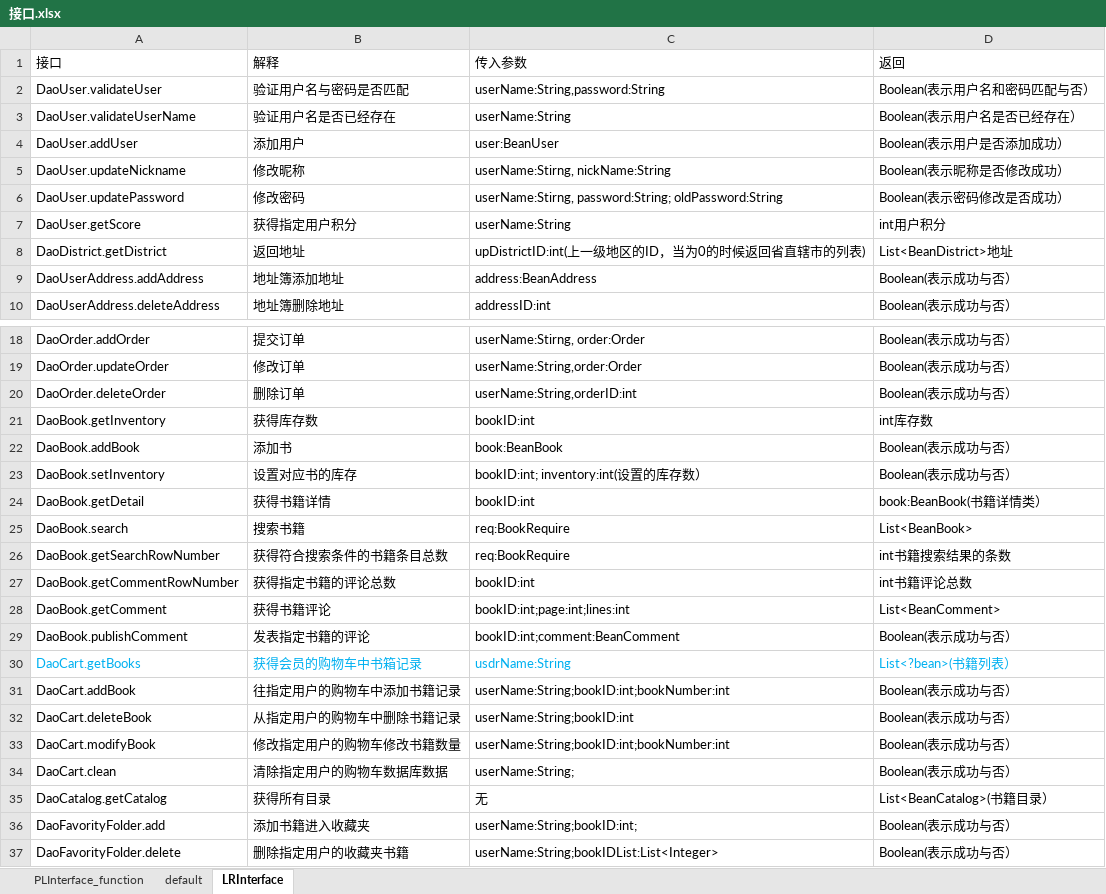
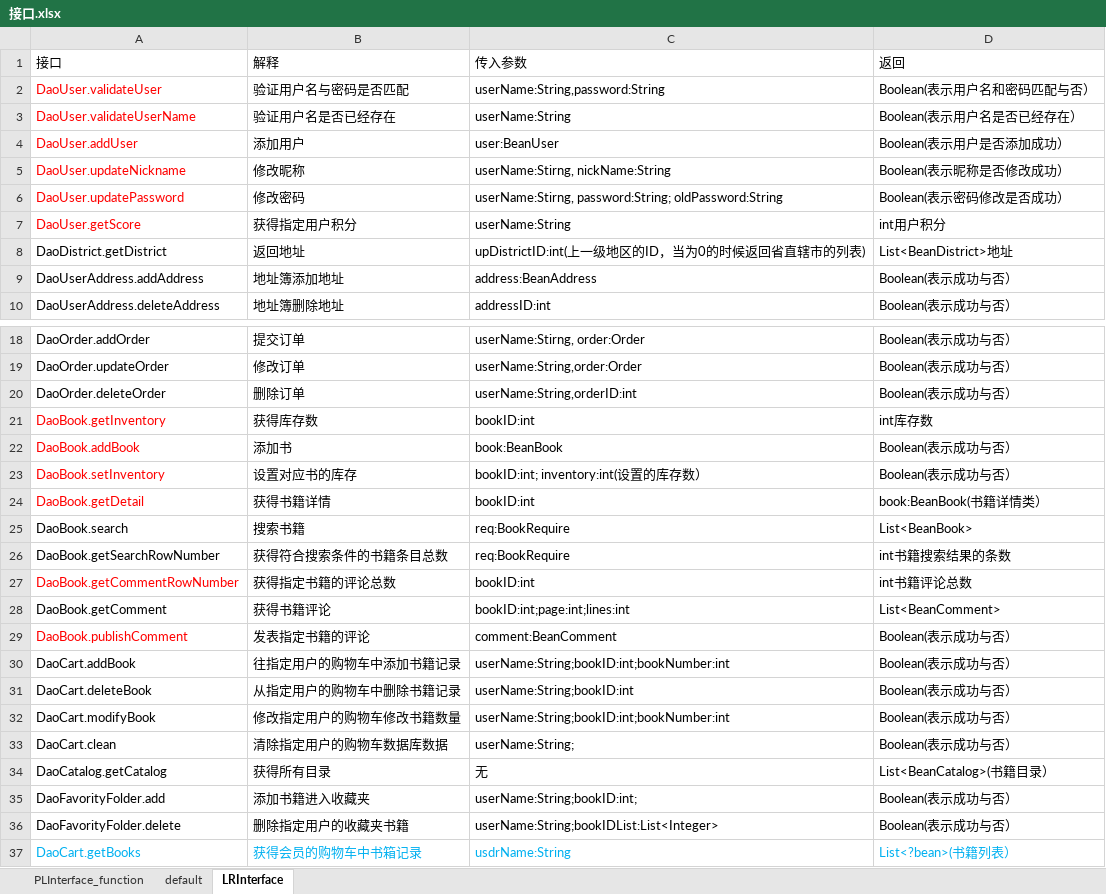
Before and after one commit to SanziShi/Symagic, an Excel workbook: doc/接口.xlsx, sheet LRInterface, drawn as a sheet; only a part is shown, gaps mark what is left out; values as stored, in another font and other column widths than the file's, no borders; the diff names each change by its address in the sheet, - before the commit and + after, or states it on an @@ line.

Commit message:
合并接口文档

```diff
--- a/doc/接口.xlsx (sheet LRInterface)
+++ b/doc/接口.xlsx (sheet LRInterface)
-A2:A7 text colour: black
+A2:A7 text colour: #FF0000
-A21:A24 text colour: black
+A21:A24 text colour: #FF0000
-A27 text colour: black
+A27 text colour: #FF0000
-A29 text colour: black
+A29 text colour: #FF0000
-C29 (传入参数): bookID:int;comment:BeanComment
+C29 (传入参数): comment:BeanComment
@@ row 30 moved to row 37: DaoCart.getBooks @@
```
